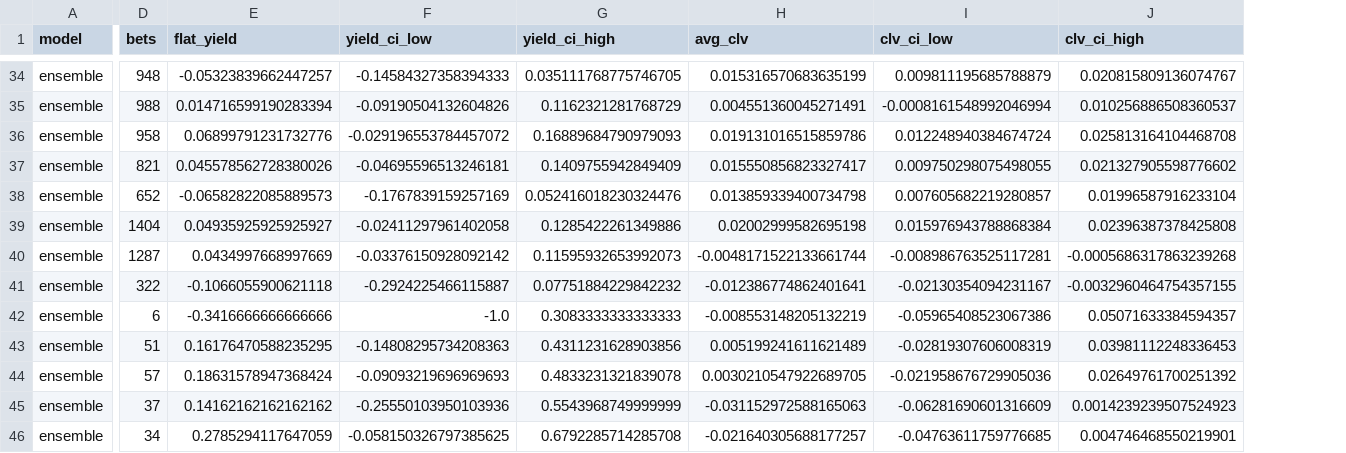
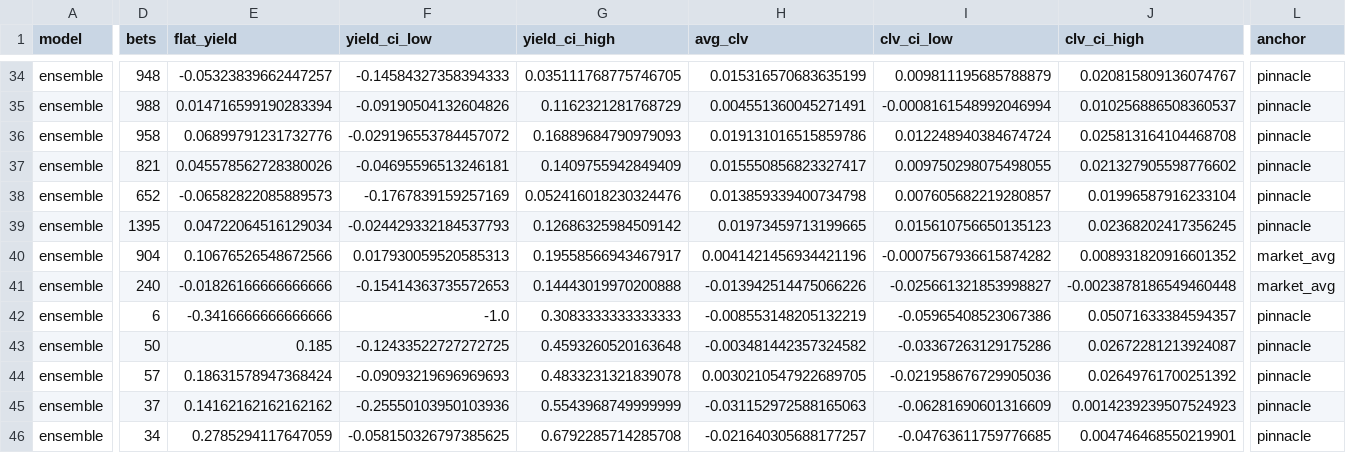
Before and after one commit to marvvinnmann/Sport, a CSV file: reports/clv_by_season.csv, drawn as a sheet; only a part is shown, gaps mark what is left out; the diff covers the shown part only; the diff names each change by its address in the sheet, - before the commit and + after, or states it on an @@ line.

```diff
--- a/reports/clv_by_season.csv
+++ b/reports/clv_by_season.csv
+column L (anchor), rows 34-46: pinnacle | pinnacle | pinnacle | pinnacle | pinnacle | pinnacle | market_avg | market_avg | pinnacle | pinnacle | pinnacle | pinnacle | pinnacle
-D39 (bets): 1404
+D39 (bets): 1395
-E39 (flat_yield): 0.04935925925925927
+E39 (flat_yield): 0.04722064516129034
-F39 (yield_ci_low): -0.02411297961402058
+F39 (yield_ci_low): -0.024429332184537793
-G39 (yield_ci_high): 0.1285422261349886
+G39 (yield_ci_high): 0.12686325984509142
-H39 (avg_clv): 0.02002999582695198
+H39 (avg_clv): 0.01973459713199665
-I39 (clv_ci_low): 0.015976943788868384
+I39 (clv_ci_low): 0.015610756650135123
-J39 (clv_ci_high): 0.02396387378425808
+J39 (clv_ci_high): 0.02368202417356245
-D40 (bets): 1287
+D40 (bets): 904
-E40 (flat_yield): 0.0434997668997669
+E40 (flat_yield): 0.10676526548672566
-F40 (yield_ci_low): -0.03376150928092142
+F40 (yield_ci_low): 0.017930059520585313
-G40 (yield_ci_high): 0.11595932653992073
+G40 (yield_ci_high): 0.19558566943467917
-H40 (avg_clv): -0.0048171522133661744
+H40 (avg_clv): 0.0041421456934421196
-I40 (clv_ci_low): -0.008986763525117281
+I40 (clv_ci_low): -0.0007567936615874282
-J40 (clv_ci_high): -0.0005686317863239268
+J40 (clv_ci_high): 0.008931820916601352
-D41 (bets): 322
+D41 (bets): 240
-E41 (flat_yield): -0.1066055900621118
+E41 (flat_yield): -0.01826166666666666
-F41 (yield_ci_low): -0.2924225466115887
+F41 (yield_ci_low): -0.15414363735572653
-G41 (yield_ci_high): 0.07751884229842232
+G41 (yield_ci_high): 0.14443019970200888
-H41 (avg_clv): -0.012386774862401641
+H41 (avg_clv): -0.013942514475066226
-I41 (clv_ci_low): -0.02130354094231167
+I41 (clv_ci_low): -0.025661321853998827
-J41 (clv_ci_high): -0.0032960464754357155
+J41 (clv_ci_high): -0.0023878186549460448
-D43 (bets): 51
+D43 (bets): 50
-E43 (flat_yield): 0.16176470588235295
+E43 (flat_yield): 0.185
-F43 (yield_ci_low): -0.14808295734208363
+F43 (yield_ci_low): -0.12433522727272725
-G43 (yield_ci_high): 0.4311231628903856
+G43 (yield_ci_high): 0.4593260520163648
-H43 (avg_clv): 0.005199241611621489
+H43 (avg_clv): -0.003481442357324582
-I43 (clv_ci_low): -0.02819307606008319
+I43 (clv_ci_low): -0.03367263129175286
-J43 (clv_ci_high): 0.03981112248336453
+J43 (clv_ci_high): 0.02672281213924087
```
Also changed, not shown: 120 edited cells elsewhere in this file, 24 other files.
